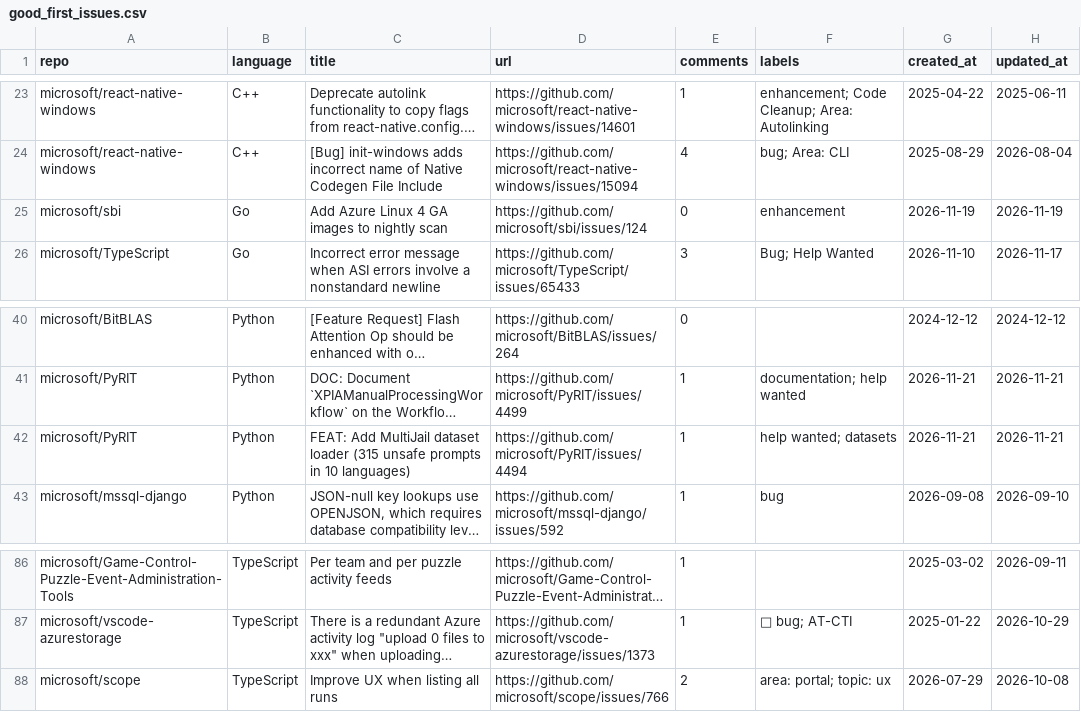
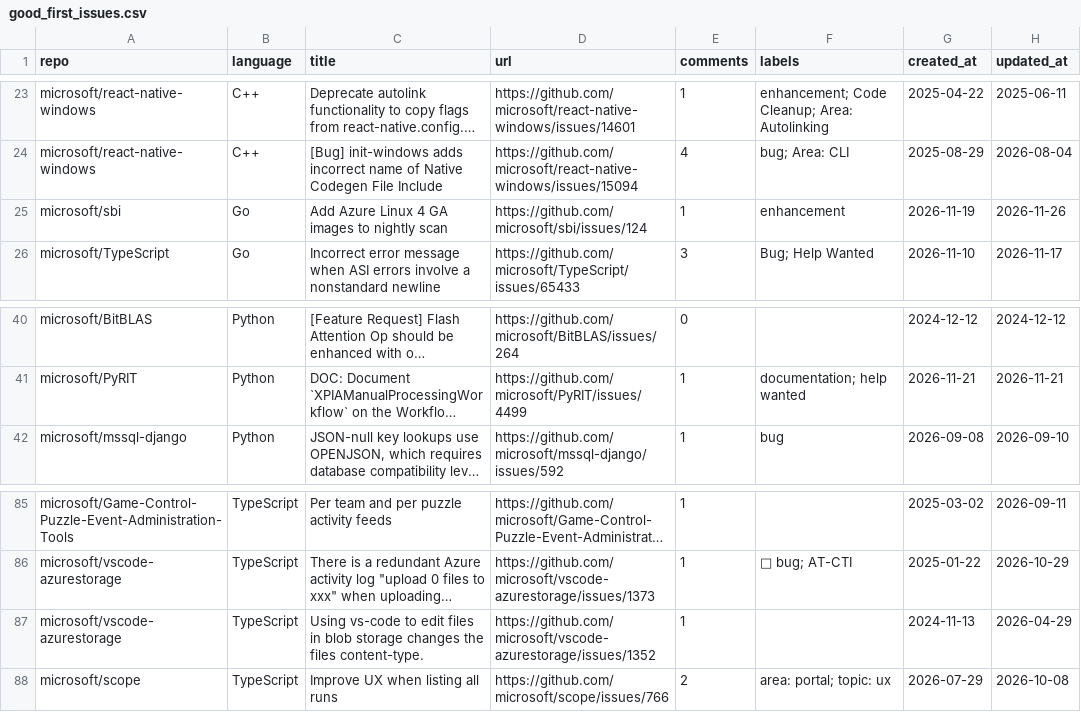
Before and after one commit to songpengyun/st1091168_1, a CSV file: good_first_issues.csv, drawn as a sheet; only a part is shown, gaps mark what is left out; long unchanged cells end in …; removed rows and columns are numbered as before the commit, all else as after; the diff names each change by its address in the sheet, - before the commit and + after, or states it on an @@ line.

```diff
--- a/good_first_issues.csv
+++ b/good_first_issues.csv
-E25 (comments): 0
+E25 (comments): 1
-H25 (updated_at): 2026-11-19
+H25 (updated_at): 2026-11-26
-row 42: microsoft/PyRIT | Python | FEAT: Add MultiJail dataset loader (315 unsafe prompts in 10 languages) | https://github.com/microsoft/PyRIT/issues/4494 | 1 | help wanted; datasets | 2026-11-21 | 2026-11-21
+row 87: microsoft/vscode-azurestorage | TypeScript | Using vs-code to edit files in blob storage changes the files content-type. | https://github.com/microsoft/vscode-azurestorage/issues/1352 | 1 |  | 2024-11-13 | 2026-04-29
```
